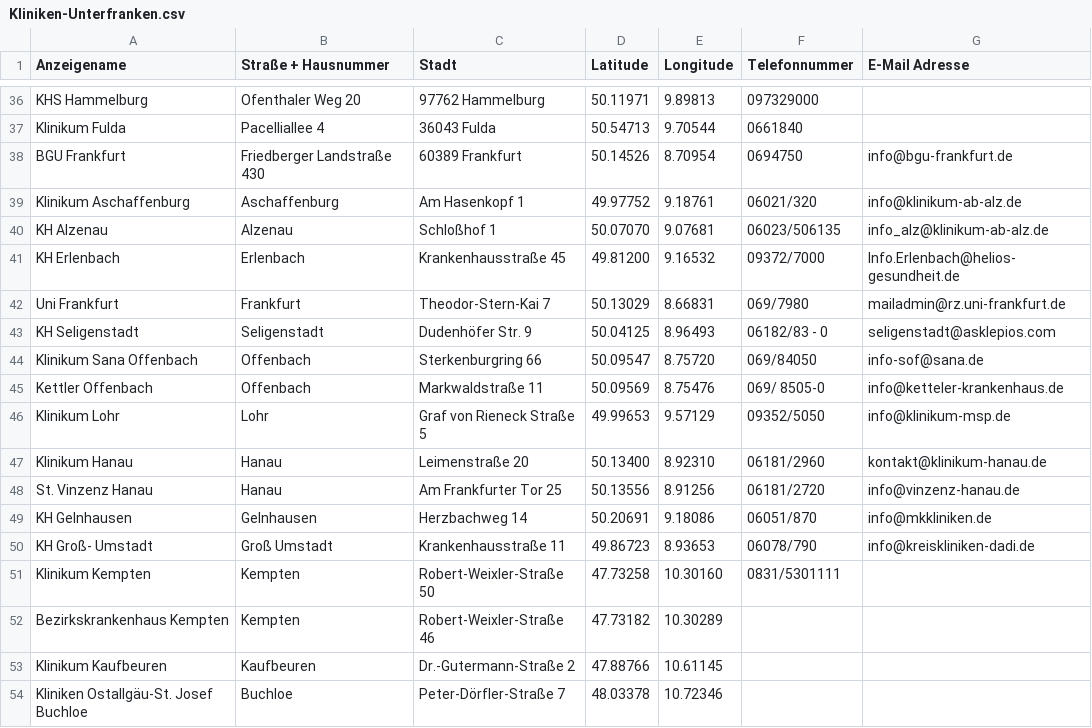
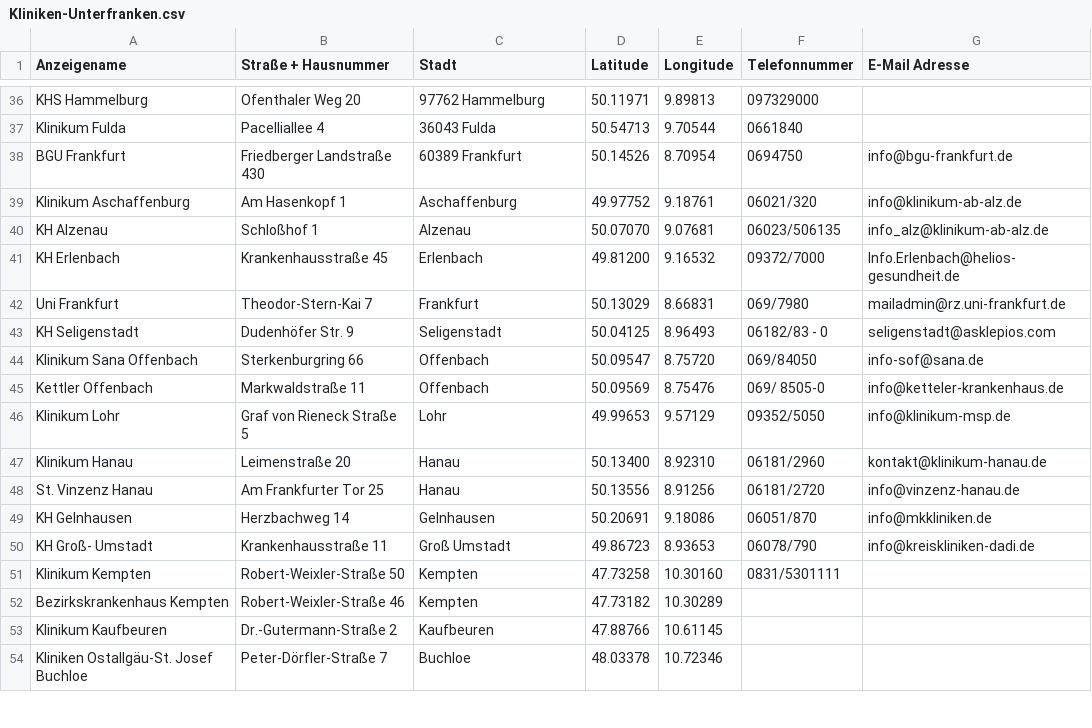
Before and after one commit to Jonas112/ELRD, a CSV file: ELRDKit/Sources/ELRDStammdaten/Daten/Regionen/Kliniken-Unterfranken.csv, drawn as a sheet; only a part is shown, gaps mark what is left out; the diff covers the shown part only.

```diff
--- a/ELRDKit/Sources/ELRDStammdaten/Daten/Regionen/Kliniken-Unterfranken.csv
+++ b/ELRDKit/Sources/ELRDStammdaten/Daten/Regionen/Kliniken-Unterfranken.csv
@@ -38,17 +38,17 @@ Klinikum Fulda;Pacelliallee 4;36043 Fulda;50.54713;9.70544;0661840;
 BGU Frankfurt ;Friedberger Landstraße 430;60389 Frankfurt;50.14526;8.70954;0694750;info@bgu-frankfurt.de
-Klinikum Aschaffenburg;Aschaffenburg;Am Hasenkopf 1;49.97752;9.18761;06021/320;info@klinikum-ab-alz.de
-KH Alzenau;Alzenau;Schloßhof 1;50.07070;9.07681;06023/506135;info_alz@klinikum-ab-alz.de
-KH Erlenbach;Erlenbach;Krankenhausstraße 45;49.81200;9.16532;09372/7000;Info.Erlenbach@helios-gesundheit.de
-Uni Frankfurt;Frankfurt;Theodor-Stern-Kai 7;50.13029;8.66831;069/7980;mailadmin@rz.uni-frankfurt.de
-KH Seligenstadt;Seligenstadt;Dudenhöfer Str. 9;50.04125;8.96493;06182/83 - 0;seligenstadt@asklepios.com
-Klinikum Sana Offenbach;Offenbach;Sterkenburgring 66;50.09547;8.75720;069/84050;info-sof@sana.de
-Kettler Offenbach;Offenbach;Markwaldstraße 11;50.09569;8.75476;069/ 8505-0;info@ketteler-krankenhaus.de
-Klinikum Lohr;Lohr;Graf von Rieneck Straße 5;49.99653;9.57129;09352/5050;info@klinikum-msp.de
-Klinikum Hanau;Hanau;Leimenstraße 20;50.13400;8.92310;06181/2960;kontakt@klinikum-hanau.de
-St. Vinzenz Hanau;Hanau;Am Frankfurter Tor 25;50.13556;8.91256;06181/2720;info@vinzenz-hanau.de
-KH Gelnhausen;Gelnhausen;Herzbachweg 14;50.20691;9.18086;06051/870;info@mkkliniken.de
-KH Groß- Umstadt;Groß Umstadt;Krankenhausstraße 11;49.86723;8.93653;06078/790;info@kreiskliniken-dadi.de
-Klinikum Kempten;Kempten;Robert-Weixler-Straße 50;47.73258;10.30160;0831/5301111;
-Bezirkskrankenhaus Kempten;Kempten;Robert-Weixler-Straße 46;47.73182;10.30289;;
-Klinikum Kaufbeuren;Kaufbeuren;Dr.-Gutermann-Straße 2;47.88766;10.61145;;
-Kliniken Ostallgäu-St. Josef Buchloe;Buchloe;Peter-Dörfler-Straße 7;48.03378;10.72346;;
+Klinikum Aschaffenburg;Am Hasenkopf 1;Aschaffenburg;49.97752;9.18761;06021/320;info@klinikum-ab-alz.de
+KH Alzenau;Schloßhof 1;Alzenau;50.07070;9.07681;06023/506135;info_alz@klinikum-ab-alz.de
+KH Erlenbach;Krankenhausstraße 45;Erlenbach;49.81200;9.16532;09372/7000;Info.Erlenbach@helios-gesundheit.de
+Uni Frankfurt;Theodor-Stern-Kai 7;Frankfurt;50.13029;8.66831;069/7980;mailadmin@rz.uni-frankfurt.de
+KH Seligenstadt;Dudenhöfer Str. 9;Seligenstadt;50.04125;8.96493;06182/83 - 0;seligenstadt@asklepios.com
+Klinikum Sana Offenbach;Sterkenburgring 66;Offenbach;50.09547;8.75720;069/84050;info-sof@sana.de
+Kettler Offenbach;Markwaldstraße 11;Offenbach;50.09569;8.75476;069/ 8505-0;info@ketteler-krankenhaus.de
+Klinikum Lohr;Graf von Rieneck Straße 5;Lohr;49.99653;9.57129;09352/5050;info@klinikum-msp.de
+Klinikum Hanau;Leimenstraße 20;Hanau;50.13400;8.92310;06181/2960;kontakt@klinikum-hanau.de
+St. Vinzenz Hanau;Am Frankfurter Tor 25;Hanau;50.13556;8.91256;06181/2720;info@vinzenz-hanau.de
+KH Gelnhausen;Herzbachweg 14;Gelnhausen;50.20691;9.18086;06051/870;info@mkkliniken.de
+KH Groß- Umstadt;Krankenhausstraße 11;Groß Umstadt;49.86723;8.93653;06078/790;info@kreiskliniken-dadi.de
+Klinikum Kempten;Robert-Weixler-Straße 50;Kempten;47.73258;10.30160;0831/5301111;
+Bezirkskrankenhaus Kempten;Robert-Weixler-Straße 46;Kempten;47.73182;10.30289;;
+Klinikum Kaufbeuren;Dr.-Gutermann-Straße 2;Kaufbeuren;47.88766;10.61145;;
+Kliniken Ostallgäu-St. Josef Buchloe;Peter-Dörfler-Straße 7;Buchloe;48.03378;10.72346;;
```
Also changed, not shown: 14 edited cells elsewhere in this file, ELRDKit/Sources/ELRDStammdaten/Daten/Regionen/Kliniken-Coburg.csv, 1 other file.
